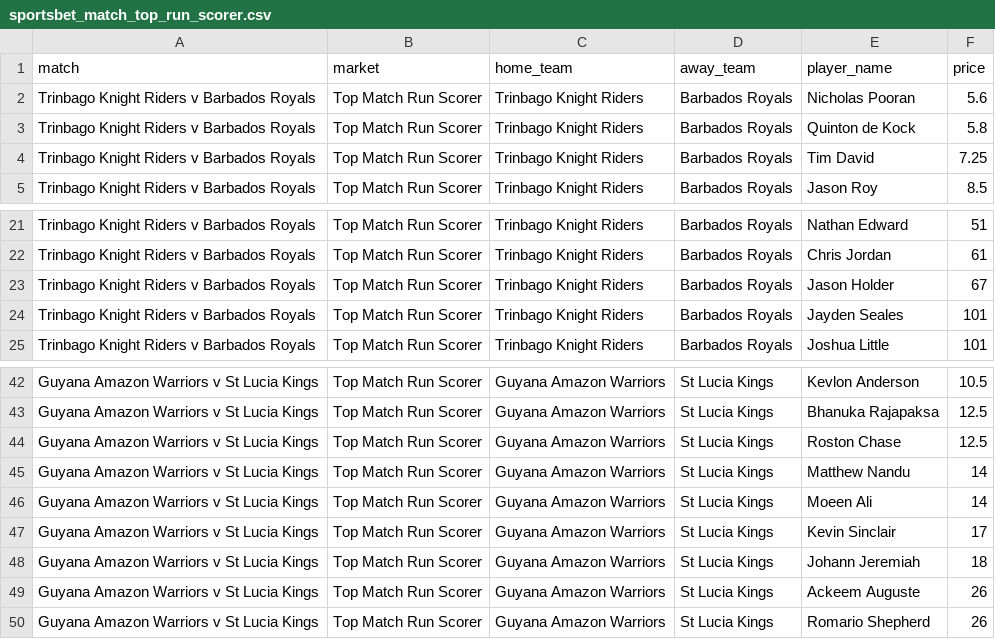
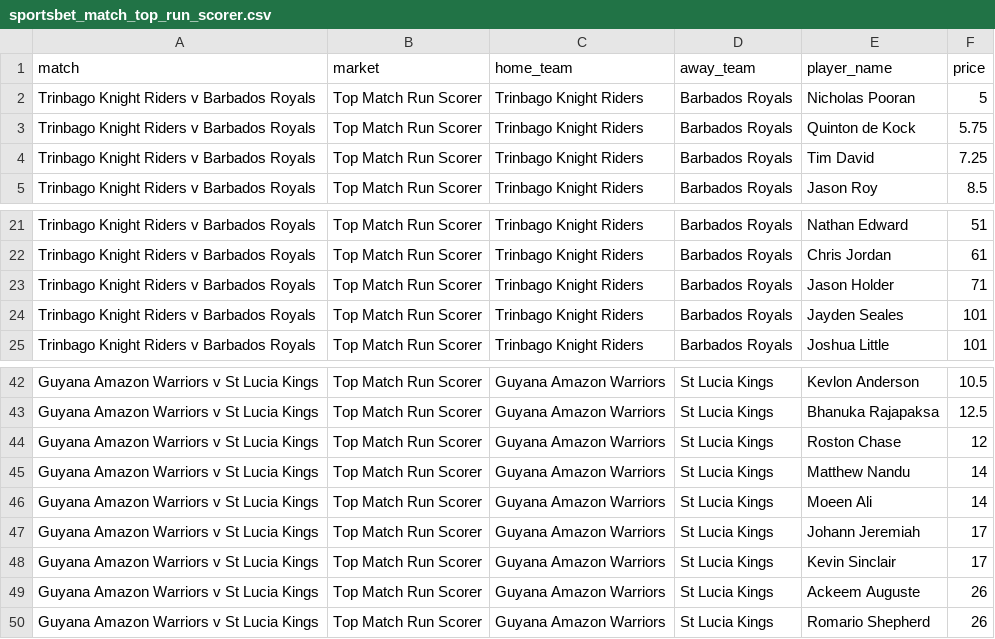
Before and after one commit to jamesbrown1417/Cricket-Analysis, a CSV file: Data/T20s/CPL/scraped_odds/sportsbet_match_top_run_scorer.csv, drawn as a sheet; only a part is shown, gaps mark what is left out.

```diff
--- a/Data/T20s/CPL/scraped_odds/sportsbet_match_top_run_scorer.csv
+++ b/Data/T20s/CPL/scraped_odds/sportsbet_match_top_run_scorer.csv
@@ -1,4 +1,4 @@
 match,market,home_team,away_team,player_name,price
-Trinbago Knight Riders v Barbados Royals,Top Match Run Scorer,Trinbago Knight Riders,Barbados Royals,Nicholas Pooran,5.6
-Trinbago Knight Riders v Barbados Royals,Top Match Run Scorer,Trinbago Knight Riders,Barbados Royals,Quinton de Kock,5.8
+Trinbago Knight Riders v Barbados Royals,Top Match Run Scorer,Trinbago Knight Riders,Barbados Royals,Nicholas Pooran,5
+Trinbago Knight Riders v Barbados Royals,Top Match Run Scorer,Trinbago Knight Riders,Barbados Royals,Quinton de Kock,5.75
 Trinbago Knight Riders v Barbados Royals,Top Match Run Scorer,Trinbago Knight Riders,Barbados Royals,Tim David,7.25
@@ -22,3 +22,3 @@ Trinbago Knight Riders v Barbados Royals,Top Match Run Scorer,Trinbago Knight Ri
 Trinbago Knight Riders v Barbados Royals,Top Match Run Scorer,Trinbago Knight Riders,Barbados Royals,Chris Jordan,61
-Trinbago Knight Riders v Barbados Royals,Top Match Run Scorer,Trinbago Knight Riders,Barbados Royals,Jason Holder,67
+Trinbago Knight Riders v Barbados Royals,Top Match Run Scorer,Trinbago Knight Riders,Barbados Royals,Jason Holder,71
 Trinbago Knight Riders v Barbados Royals,Top Match Run Scorer,Trinbago Knight Riders,Barbados Royals,Jayden Seales,101
@@ -43,7 +43,7 @@ Guyana Amazon Warriors v St Lucia Kings,Top Match Run Scorer,Guyana Amazon Warri
 Guyana Amazon Warriors v St Lucia Kings,Top Match Run Scorer,Guyana Amazon Warriors,St Lucia Kings,Bhanuka Rajapaksa,12.5
-Guyana Amazon Warriors v St Lucia Kings,Top Match Run Scorer,Guyana Amazon Warriors,St Lucia Kings,Roston Chase,12.5
+Guyana Amazon Warriors v St Lucia Kings,Top Match Run Scorer,Guyana Amazon Warriors,St Lucia Kings,Roston Chase,12
 Guyana Amazon Warriors v St Lucia Kings,Top Match Run Scorer,Guyana Amazon Warriors,St Lucia Kings,Matthew Nandu,14
 Guyana Amazon Warriors v St Lucia Kings,Top Match Run Scorer,Guyana Amazon Warriors,St Lucia Kings,Moeen Ali,14
+Guyana Amazon Warriors v St Lucia Kings,Top Match Run Scorer,Guyana Amazon Warriors,St Lucia Kings,Johann Jeremiah,17
 Guyana Amazon Warriors v St Lucia Kings,Top Match Run Scorer,Guyana Amazon Warriors,St Lucia Kings,Kevin Sinclair,17
-Guyana Amazon Warriors v St Lucia Kings,Top Match Run Scorer,Guyana Amazon Warriors,St Lucia Kings,Johann Jeremiah,18
 Guyana Amazon Warriors v St Lucia Kings,Top Match Run Scorer,Guyana Amazon Warriors,St Lucia Kings,Ackeem Auguste,26
```
Also changed, not shown: Data/T20s/CPL/scraped_odds/bet365_player_runs.csv, Data/T20s/CPL/scraped_odds/bet365_team_sixes.csv, 28 other files.
